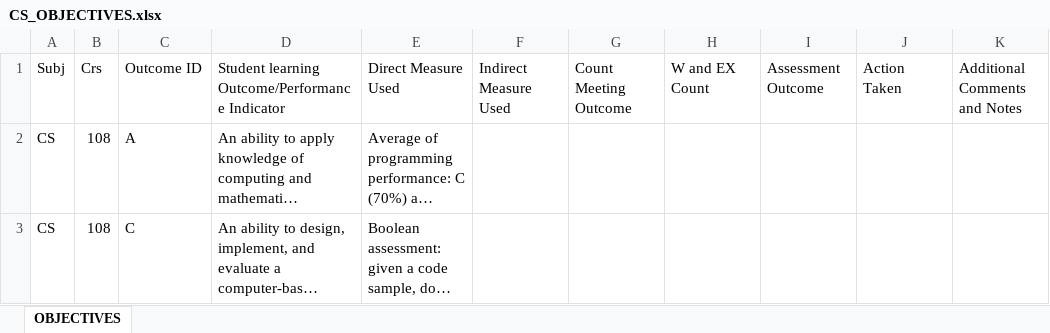
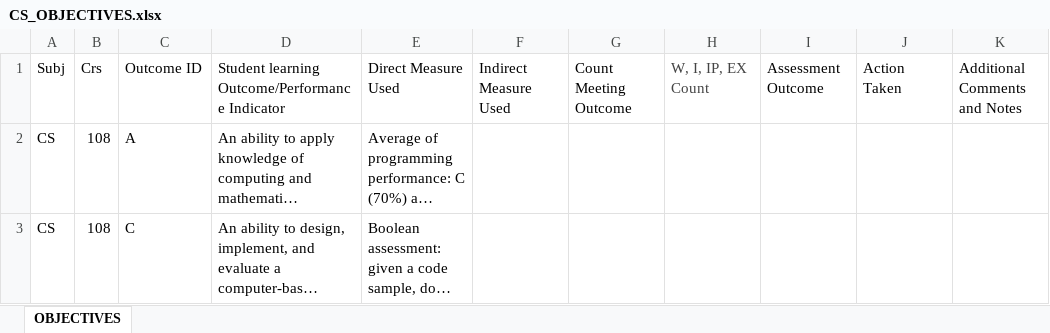
Before and after one commit to PrimarchOfTheSpaceWolves/AssessmentGenerator, an Excel workbook: OBJECTIVES/CS_OBJECTIVES.xlsx, sheet OBJECTIVES, drawn as a sheet; only a part is shown; long unchanged cells end in …; values as stored, in another font and other column widths than the file's, no borders; the diff names each change by its address in the sheet, - before the commit and + after, or states it on an @@ line.

Commit message:
Changed CS objectives to include I/IP in exclusion

```diff
--- a/OBJECTIVES/CS_OBJECTIVES.xlsx (sheet OBJECTIVES)
+++ b/OBJECTIVES/CS_OBJECTIVES.xlsx (sheet OBJECTIVES)
-H1: W and EX Count
+H1: W, I, IP, EX Count
-H1 text colour: black
+H1 text colour: #444444
```
